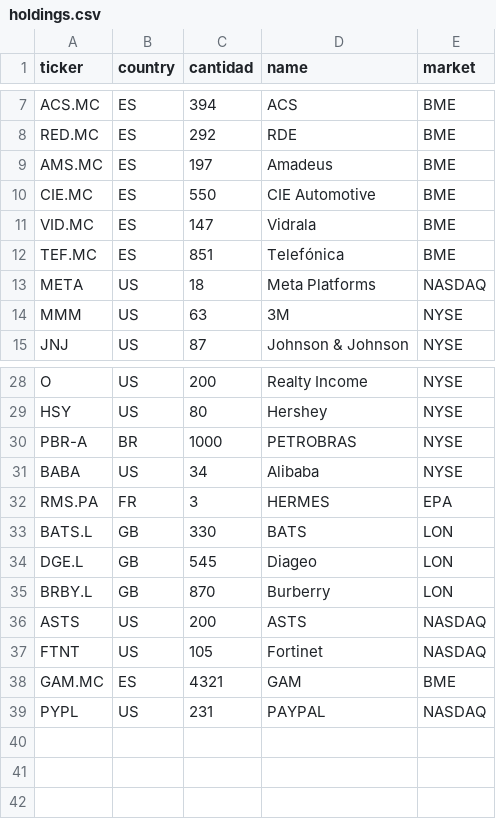
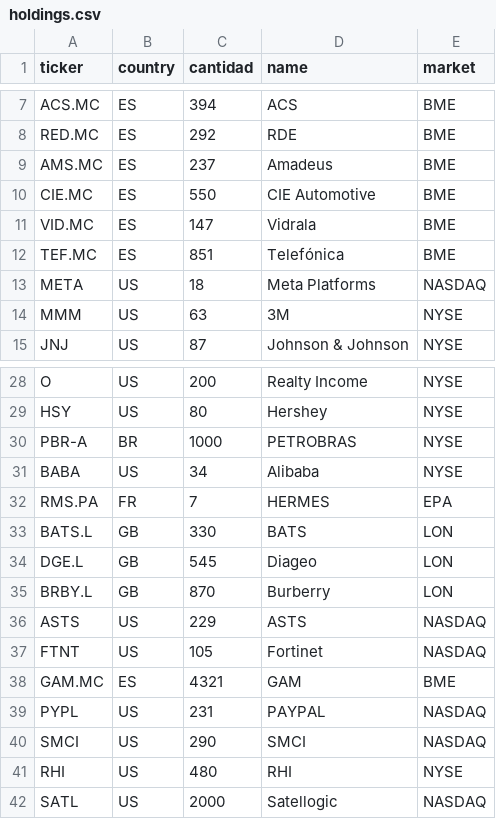
Before and after one commit to edubay95/calendario-financiero, a CSV file: holdings.csv, drawn as a sheet; only a part is shown, gaps mark what is left out.

Commit message:
Update holdings.csv

```diff
--- a/holdings.csv
+++ b/holdings.csv
@@ -8,3 +8,3 @@ ACS.MC,ES,394,ACS,BME
 RED.MC,ES,292,RDE,BME
-AMS.MC,ES,197,Amadeus,BME
+AMS.MC,ES,237,Amadeus,BME
 CIE.MC,ES,550,CIE Automotive,BME
@@ -31,3 +31,3 @@ PBR-A,BR,1000,PETROBRAS,NYSE
 BABA,US,34,Alibaba,NYSE
-RMS.PA,FR,3,HERMES,EPA
+RMS.PA,FR,7,HERMES,EPA
 BATS.L,GB,330,BATS,LON
@@ -35,3 +35,3 @@ DGE.L,GB,545,Diageo,LON
 BRBY.L,GB,870,Burberry,LON
-ASTS,US,200,ASTS,NASDAQ
+ASTS,US,229,ASTS,NASDAQ
 FTNT,US,105,Fortinet,NASDAQ
@@ -39 +39,4 @@ GAM.MC,ES,4321,GAM,BME
 PYPL,US,231,PAYPAL,NASDAQ
+SMCI,US,290,SMCI,NASDAQ
+RHI,US,480,RHI,NYSE
+SATL,US,2000,Satellogic,NASDAQ
```
